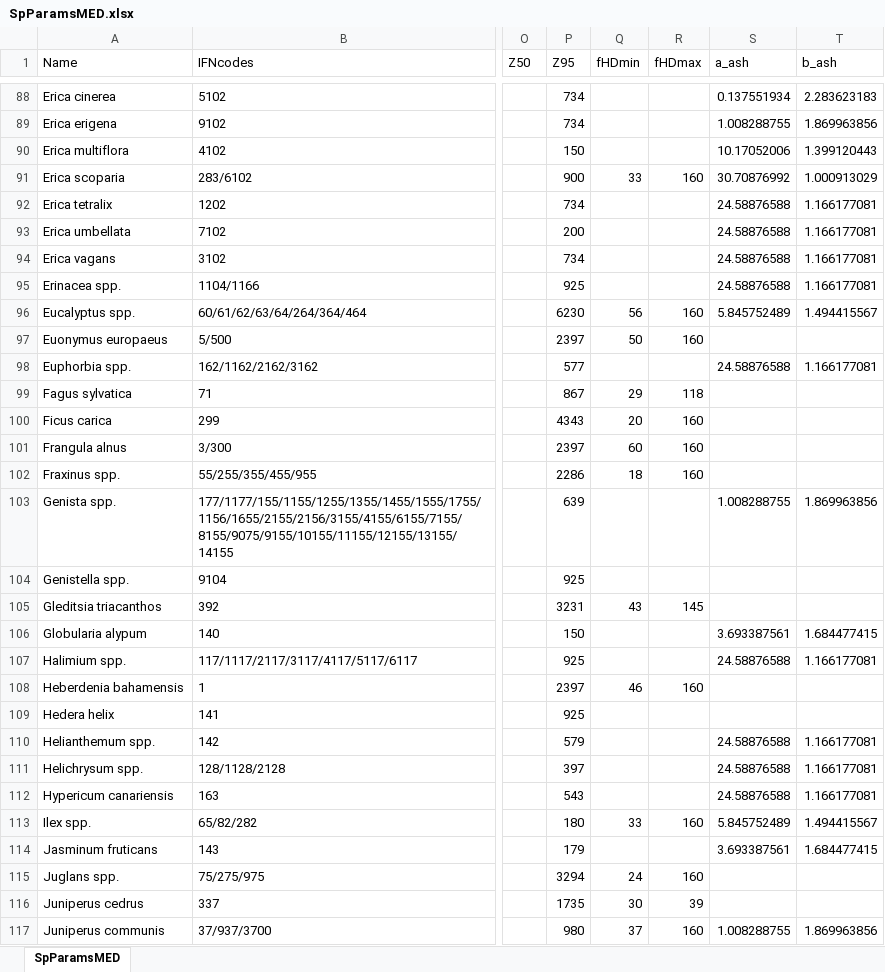
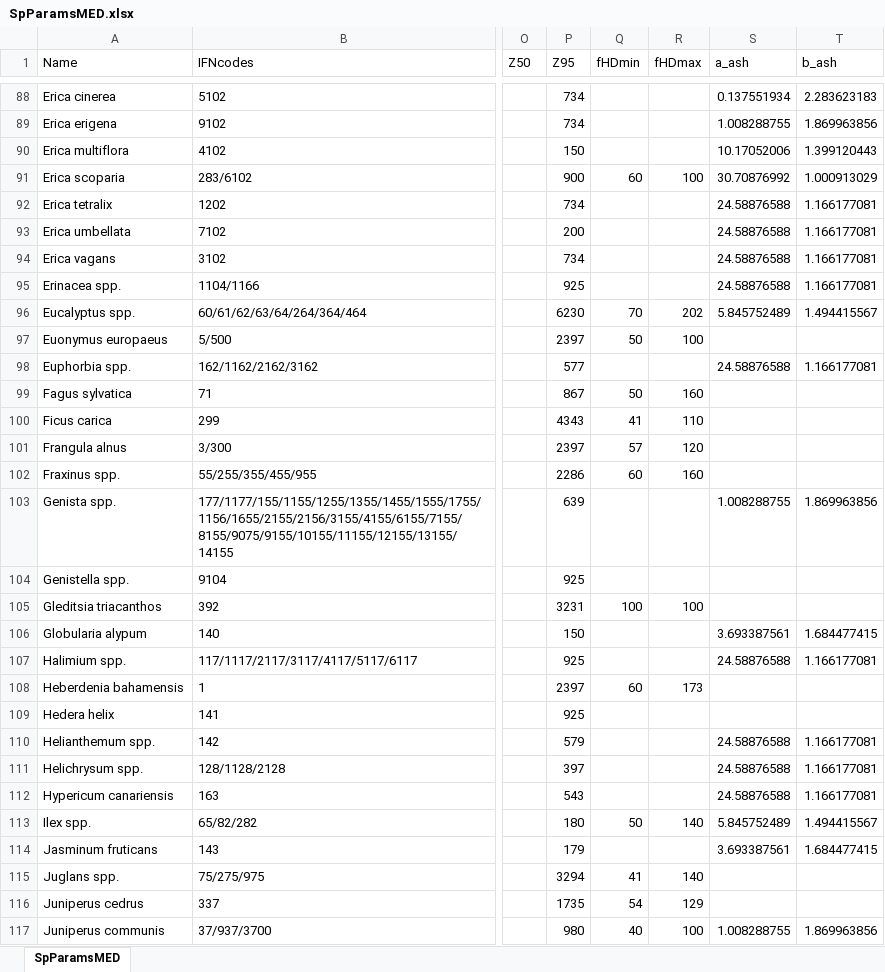
Before and after one commit to emf-creaf/medfate, an Excel workbook: data-raw/SpParamsMED.xlsx, sheet SpParamsMED, drawn as a sheet; only a part is shown, gaps mark what is left out; values as stored, in another font and other column widths than the file's, no borders; table styles not drawn; the diff covers the shown part only; the diff names each change by its address in the sheet, - before the commit and + after, or states it on an @@ line.

```diff
--- a/data-raw/SpParamsMED.xlsx (sheet SpParamsMED)
+++ b/data-raw/SpParamsMED.xlsx (sheet SpParamsMED)
-Q91 (fHDmin): 33
+Q91 (fHDmin): 60
-R91 (fHDmax): 160
+R91 (fHDmax): 100
-Q96 (fHDmin): 56
+Q96 (fHDmin): 70
-R96 (fHDmax): 160
+R96 (fHDmax): 202
-R97 (fHDmax): 160
+R97 (fHDmax): 100
-Q99 (fHDmin): 29
+Q99 (fHDmin): 50
-R99 (fHDmax): 118
+R99 (fHDmax): 160
-Q100 (fHDmin): 20
+Q100 (fHDmin): 41
-R100 (fHDmax): 160
+R100 (fHDmax): 110
-Q101 (fHDmin): 60
+Q101 (fHDmin): 57
-R101 (fHDmax): 160
+R101 (fHDmax): 120
-Q102 (fHDmin): 18
+Q102 (fHDmin): 60
-Q105 (fHDmin): 43
+Q105 (fHDmin): 100
-R105 (fHDmax): 145
+R105 (fHDmax): 100
-Q108 (fHDmin): 46
+Q108 (fHDmin): 60
-R108 (fHDmax): 160
+R108 (fHDmax): 173
-Q113 (fHDmin): 33
+Q113 (fHDmin): 50
-R113 (fHDmax): 160
+R113 (fHDmax): 140
-Q115 (fHDmin): 24
+Q115 (fHDmin): 41
-R115 (fHDmax): 160
+R115 (fHDmax): 140
-Q116 (fHDmin): 30
+Q116 (fHDmin): 54
-R116 (fHDmax): 39
+R116 (fHDmax): 129
-Q117 (fHDmin): 37
+Q117 (fHDmin): 40
-R117 (fHDmax): 160
+R117 (fHDmax): 100
```
Also changed, not shown: 168 edited cells elsewhere in this sheet, 2 other files.
